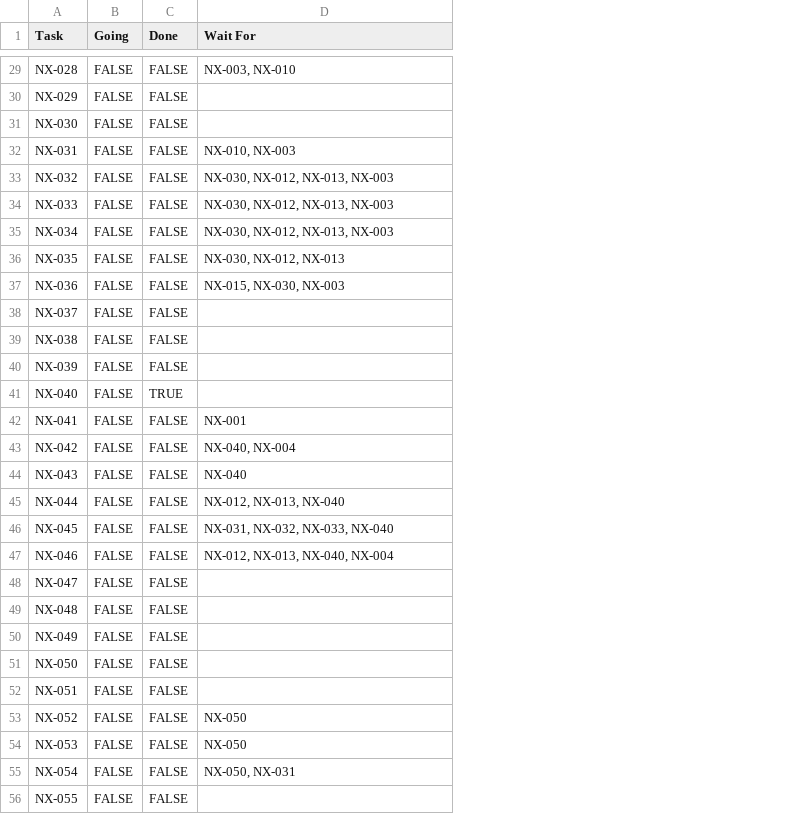
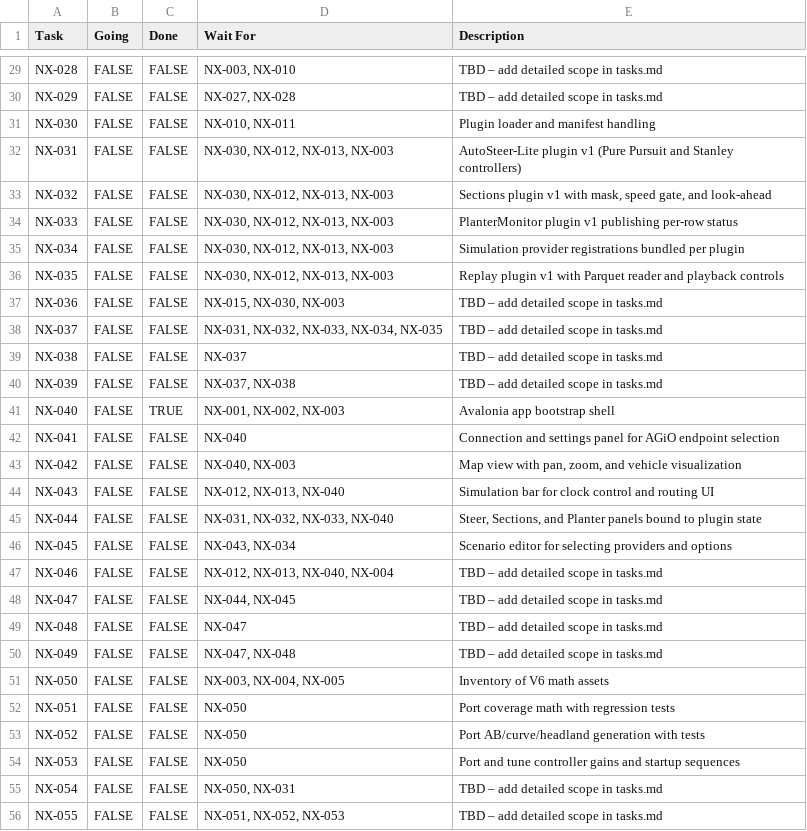
Before and after one commit to FortneyMFG/AgOpenGPS-Nexus, a CSV file: AOG Nexus - Tasks.csv, drawn as a sheet; only a part is shown, gaps mark what is left out; the diff covers the shown part only; the diff names each change by its address in the sheet, - before the commit and + after, or states it on an @@ line.

Commit message:
chore(NX-000): add task descriptions

```diff
--- a/AOG Nexus - Tasks.csv
+++ b/AOG Nexus - Tasks.csv
+column E (Description), rows 29-56: TBD – add detailed scope in tasks.md | TBD – add detailed scope in tasks.md | Plugin loader and manifest handling | AutoSteer-Lite plugin v1 (Pure Pursuit and Stanley controllers) | Sections plugin v1 with mask, speed gate, and look-ahead | PlanterMonitor plugin v1 publishing per-row status | Simulation provider registrations bundled per plugin | Replay plugin v1 with Parquet reader and playback controls | TBD – add detailed scope in tasks.md | TBD – add detailed scope in tasks.md | TBD – add detailed scope in tasks.md | TBD – add detailed scope in tasks.md | Avalonia app bootstrap shell | Connection and settings panel for AGiO endpoint selection | Map view with pan, zoom, and vehicle visualization | Simulation bar for clock control and routing UI | Steer, Sections, and Planter panels bound to plugin state | Scenario editor for selecting providers and options | TBD – add detailed scope in tasks.md | TBD – add detailed scope in tasks.md | TBD – add detailed scope in tasks.md | TBD – add detailed scope in tasks.md | Inventory of V6 math assets | Port coverage math with regression tests | Port AB/curve/headland generation with tests | Port and tune controller gains and startup sequences | TBD – add detailed scope in tasks.md | TBD – add detailed scope in tasks.md
-D30 (Wait For): (empty)
+D30 (Wait For): NX-027, NX-028
-D31 (Wait For): (empty)
+D31 (Wait For): NX-010, NX-011
-D32 (Wait For): NX-010, NX-003
+D32 (Wait For): NX-030, NX-012, NX-013, NX-003
-D36 (Wait For): NX-030, NX-012, NX-013
+D36 (Wait For): NX-030, NX-012, NX-013, NX-003
-D38 (Wait For): (empty)
+D38 (Wait For): NX-031, NX-032, NX-033, NX-034, NX-035
-D39 (Wait For): (empty)
+D39 (Wait For): NX-037
-D40 (Wait For): (empty)
+D40 (Wait For): NX-037, NX-038
-D41 (Wait For): (empty)
+D41 (Wait For): NX-001, NX-002, NX-003
-D42 (Wait For): NX-001
+D42 (Wait For): NX-040
-D43 (Wait For): NX-040, NX-004
+D43 (Wait For): NX-040, NX-003
-D44 (Wait For): NX-040
+D44 (Wait For): NX-012, NX-013, NX-040
-D45 (Wait For): NX-012, NX-013, NX-040
+D45 (Wait For): NX-031, NX-032, NX-033, NX-040
-D46 (Wait For): NX-031, NX-032, NX-033, NX-040
+D46 (Wait For): NX-043, NX-034
-D48 (Wait For): (empty)
+D48 (Wait For): NX-044, NX-045
-D49 (Wait For): (empty)
+D49 (Wait For): NX-047
-D50 (Wait For): (empty)
+D50 (Wait For): NX-047, NX-048
-D51 (Wait For): (empty)
+D51 (Wait For): NX-003, NX-004, NX-005
-D52 (Wait For): (empty)
+D52 (Wait For): NX-050
-D56 (Wait For): (empty)
+D56 (Wait For): NX-051, NX-052, NX-053
```
Also changed, not shown: 55 edited cells elsewhere in this file.
